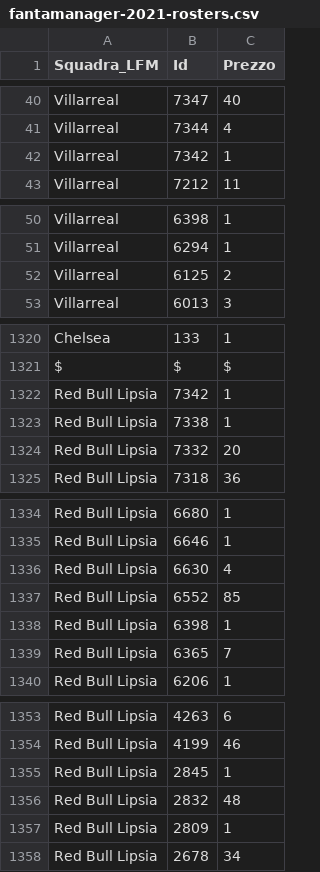
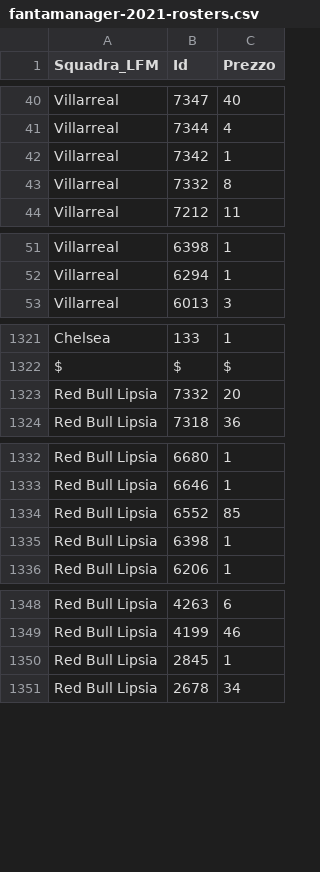
Before and after one commit to boo99ooq/LFM, a CSV file: fantamanager-2021-rosters.csv, drawn as a sheet; only a part is shown, gaps mark what is left out; the diff covers the shown part only.

Commit message:
Update fantamanager-2021-rosters.csv

```diff
--- a/fantamanager-2021-rosters.csv
+++ b/fantamanager-2021-rosters.csv
@@ -42,2 +42,3 @@ Villarreal,7344,4
 Villarreal,7342,1
+Villarreal,7332,8
 Villarreal,7212,11
@@ -51,3 +52,2 @@ Villarreal,6398,1
 Villarreal,6294,1
-Villarreal,6125,2
 Villarreal,6013,3
@@ -1321,4 +1322,2 @@ Chelsea,133,1
 $,$,$
-Red Bull Lipsia,7342,1
-Red Bull Lipsia,7338,1
 Red Bull Lipsia,7332,20
@@ -1335,6 +1333,4 @@ Red Bull Lipsia,6680,1
 Red Bull Lipsia,6646,1
-Red Bull Lipsia,6630,4
 Red Bull Lipsia,6552,85
 Red Bull Lipsia,6398,1
-Red Bull Lipsia,6365,7
 Red Bull Lipsia,6206,1
@@ -1355,4 +1350,2 @@ Red Bull Lipsia,4199,46
 Red Bull Lipsia,2845,1
-Red Bull Lipsia,2832,48
-Red Bull Lipsia,2809,1
 Red Bull Lipsia,2678,34
```
Also changed, not shown: 2 added rows and 3 removed rows elsewhere in this file.
